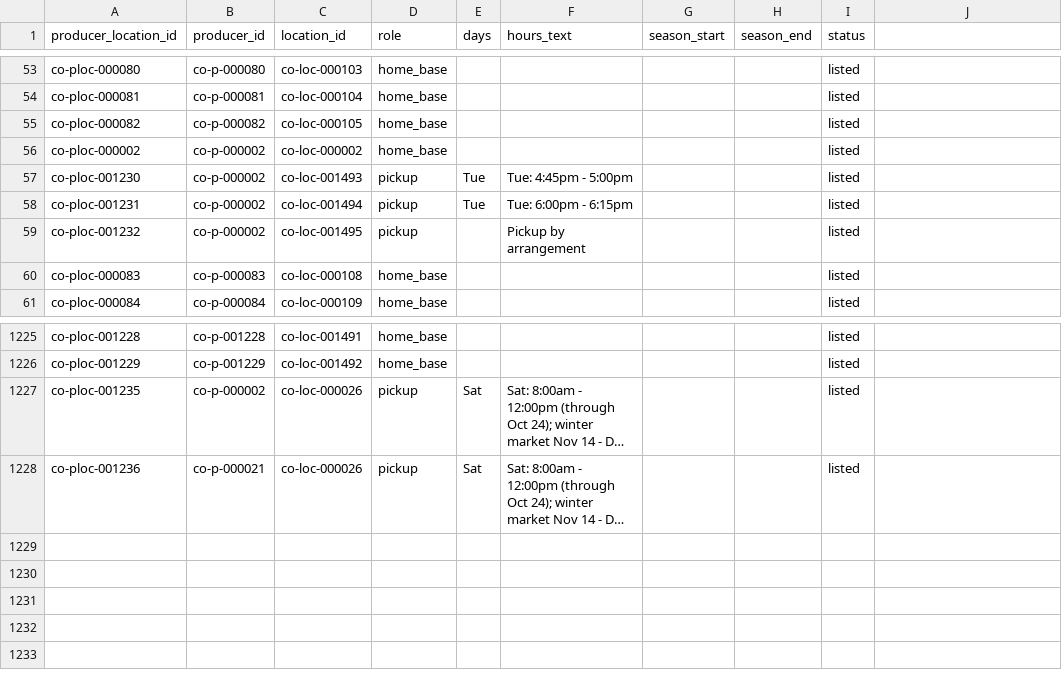
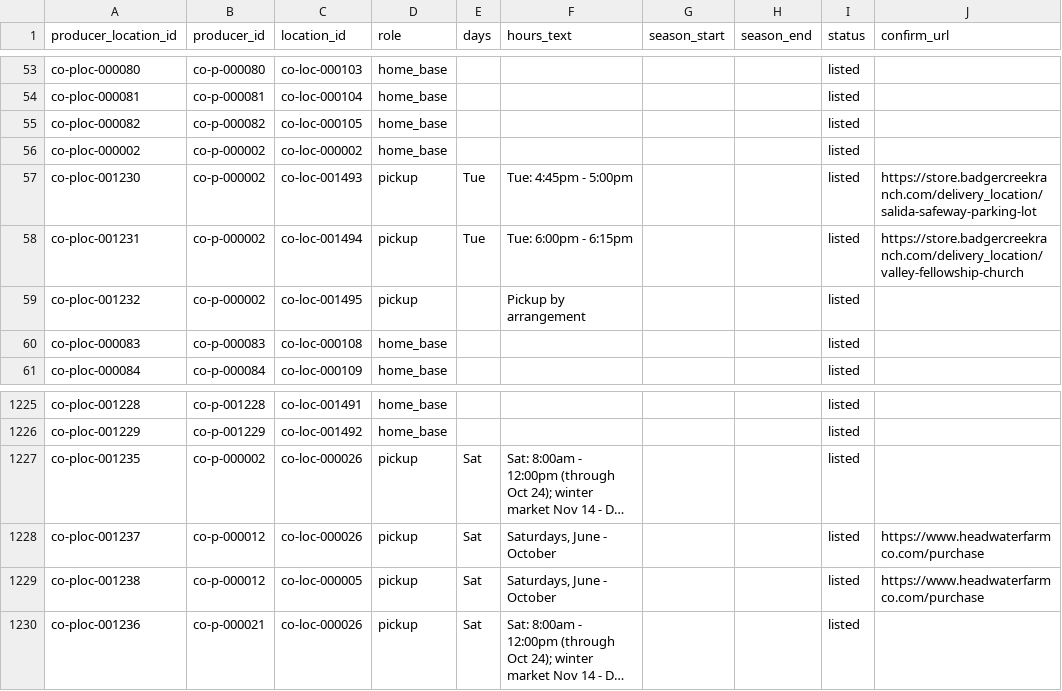
Before and after one commit to open-food-web/colorado-open-food-web, a CSV file: data/colorado/producer_locations.csv, drawn as a sheet; only a part is shown, gaps mark what is left out; long unchanged cells end in …; the diff names each change by its address in the sheet, - before the commit and + after, or states it on an @@ line.

```diff
--- a/data/colorado/producer_locations.csv
+++ b/data/colorado/producer_locations.csv
-J1: (empty)
+J1: confirm_url
-J57 (confirm_url): (empty)
+J57 (confirm_url): https://store.badgercreekranch.com/delivery_location/salida-safeway-parking-lot
-J58 (confirm_url): (empty)
+J58 (confirm_url): https://store.badgercreekranch.com/delivery_location/valley-fellowship-church
+row 1228: co-ploc-001237 | co-p-000012 | co-loc-000026 | pickup | Sat | Saturdays, June - October |  |  | listed | https://www.headwaterfarmco.com/purchase
+row 1229: co-ploc-001238 | co-p-000012 | co-loc-000005 | pickup | Sat | Saturdays, June - October |  |  | listed | https://www.headwaterfarmco.com/purchase
```
Also changed, not shown: data/id_registry.csv, inputs/locations.csv, 5 other files.
